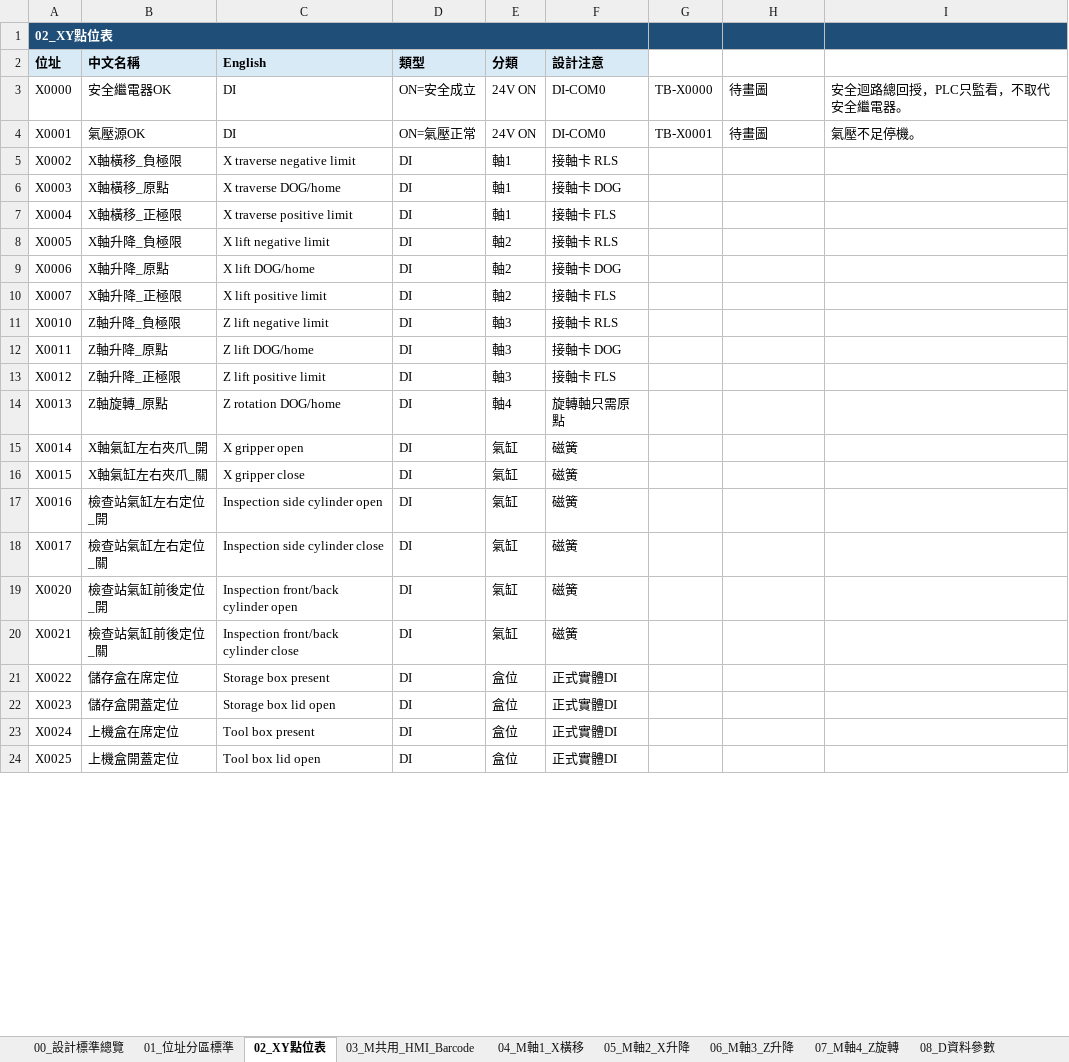
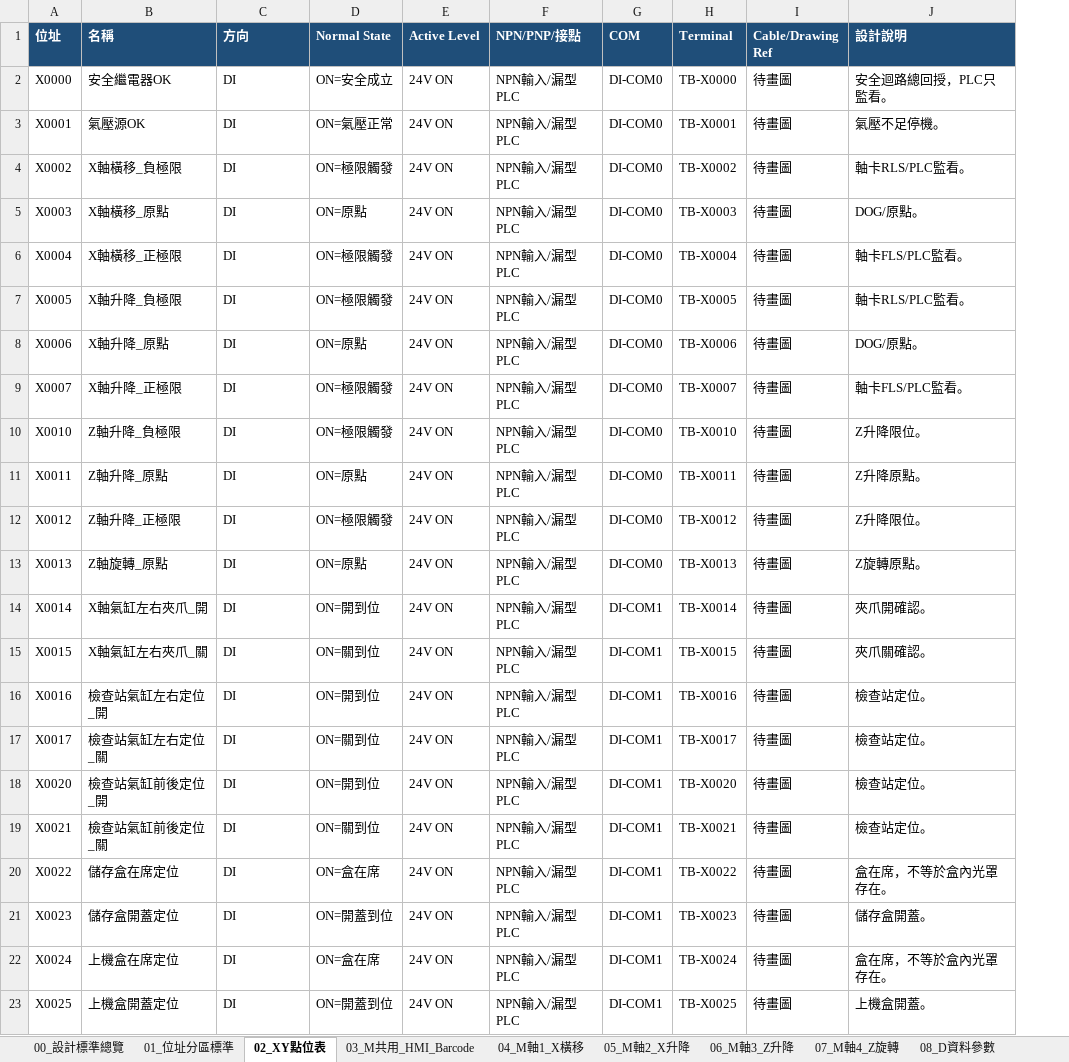
Before and after one commit to saikuomoney-ui/1234, an Excel workbook: docs/PTC_Mask_Transfer_PLC_HMI_Design.xlsx, sheet 02_XY點位表, drawn as a sheet; only a part is shown; values as stored, in another font and other column widths than the file's, no borders; removed rows and columns are numbered as before the commit, all else as after; the diff covers the shown part only; the diff names each change by its address in the sheet, - before the commit and + after, or states it on an @@ line.

```diff
--- a/docs/PTC_Mask_Transfer_PLC_HMI_Design.xlsx (sheet 02_XY點位表)
+++ b/docs/PTC_Mask_Transfer_PLC_HMI_Design.xlsx (sheet 02_XY點位表)
-column C (English), rows 3-24: DI | DI | X traverse negative limit | X traverse DOG/home | X traverse positive limit | X lift negative limit | X lift DOG/home | X lift positive limit | Z lift negative limit | Z lift DOG/home | Z lift positive limit | Z rotation DOG/home | X gripper open | X gripper close | Inspection side cylinder open | Inspection side cylinder close | Inspection front/back cylinder open | Inspection front/back cylinder close | Storage box present | Storage box lid open | Tool box present | Tool box lid open
-column E (分類), rows 3-24: 24V ON | 24V ON | 軸1 | 軸1 | 軸1 | 軸2 | 軸2 | 軸2 | 軸3 | 軸3 | 軸3 | 軸4 | 氣缸 | 氣缸 | 氣缸 | 氣缸 | 氣缸 | 氣缸 | 盒位 | 盒位 | 盒位 | 盒位
-column F (設計注意), rows 3-24: DI-COM0 | DI-COM0 | 接軸卡 RLS | 接軸卡 DOG | 接軸卡 FLS | 接軸卡 RLS | 接軸卡 DOG | 接軸卡 FLS | 接軸卡 RLS | 接軸卡 DOG | 接軸卡 FLS | 旋轉軸只需原點 | 磁簧 | 磁簧 | 磁簧 | 磁簧 | 磁簧 | 磁簧 | 正式實體DI | 正式實體DI | 正式實體DI | 正式實體DI
+column D (Normal State), rows 2-23: ON=安全成立 | ON=氣壓正常 | ON=極限觸發 | ON=原點 | ON=極限觸發 | ON=極限觸發 | ON=原點 | ON=極限觸發 | ON=極限觸發 | ON=原點 | ON=極限觸發 | ON=原點 | ON=開到位 | ON=關到位 | ON=開到位 | ON=關到位 | ON=開到位 | ON=關到位 | ON=盒在席 | ON=開蓋到位 | ON=盒在席 | ON=開蓋到位
+column E (Active Level), rows 2-23: all 24V ON
+column F (NPN/PNP/接點), rows 2-23: all NPN輸入/漏型PLC
+column G (COM), rows 2-23: DI-COM0 | DI-COM0 | DI-COM0 | DI-COM0 | DI-COM0 | DI-COM0 | DI-COM0 | DI-COM0 | DI-COM0 | DI-COM0 | DI-COM0 | DI-COM0 | DI-COM1 | DI-COM1 | DI-COM1 | DI-COM1 | DI-COM1 | DI-COM1 | DI-COM1 | DI-COM1 | DI-COM1 | DI-COM1
-column I, rows 3-4: 安全迴路總回授，PLC只監看，不取代安全繼電器。 | 氣壓不足停機。
+column J (設計說明), rows 2-23: 安全迴路總回授，PLC只監看。 | 氣壓不足停機。 | 軸卡RLS/PLC監看。 | DOG/原點。 | 軸卡FLS/PLC監看。 | 軸卡RLS/PLC監看。 | DOG/原點。 | 軸卡FLS/PLC監看。 | Z升降限位。 | Z升降原點。 | Z升降限位。 | Z旋轉原點。 | 夾爪開確認。 | 夾爪關確認。 | 檢查站定位。 | 檢查站定位。 | 檢查站定位。 | 檢查站定位。 | 盒在席，不等於盒內光罩存在。 | 儲存盒開蓋。 | 盒在席，不等於盒內光罩存在。 | 上機盒開蓋。
-row 1: 02_XY點位表
@@ A1:B1 fill: #D9EAF7 → #1F4E79, text colour: black → #FFFFFF @@
-B1: 中文名稱
+B1: 名稱
-C1: 類型
+C1: 方向
@@ C1 fill: #D9EAF7 → #1F4E79, text colour: black → #FFFFFF @@
-H1: (empty)
+H1: Terminal
-H1:I1 fill: none
+H1:I1 fill: #1F4E79
-I1: (empty)
+I1: Cable/Drawing Ref
-C2 (方向): ON=安全成立
+C2 (方向): DI
-C3 (方向): ON=氣壓正常
+C3 (方向): DI
-H4 (Terminal): (empty)
+H4 (Terminal): TB-X0002
-I4:I23 (Cable/Drawing Ref): (empty)
+I4:I23 (Cable/Drawing Ref): 待畫圖
-H5 (Terminal): (empty)
+H5 (Terminal): TB-X0003
-H6 (Terminal): (empty)
+H6 (Terminal): TB-X0004
-H7 (Terminal): (empty)
+H7 (Terminal): TB-X0005
-H8 (Terminal): (empty)
+H8 (Terminal): TB-X0006
-H9 (Terminal): (empty)
+H9 (Terminal): TB-X0007
-H10 (Terminal): (empty)
+H10 (Terminal): TB-X0010
-H11 (Terminal): (empty)
+H11 (Terminal): TB-X0011
-H12 (Terminal): (empty)
+H12 (Terminal): TB-X0012
-H13 (Terminal): (empty)
+H13 (Terminal): TB-X0013
-H14 (Terminal): (empty)
+H14 (Terminal): TB-X0014
-H15 (Terminal): (empty)
+H15 (Terminal): TB-X0015
-H16 (Terminal): (empty)
+H16 (Terminal): TB-X0016
-H17 (Terminal): (empty)
+H17 (Terminal): TB-X0017
-H18 (Terminal): (empty)
+H18 (Terminal): TB-X0020
-H19 (Terminal): (empty)
+H19 (Terminal): TB-X0021
-H20 (Terminal): (empty)
+H20 (Terminal): TB-X0022
-H21 (Terminal): (empty)
+H21 (Terminal): TB-X0023
-H22 (Terminal): (empty)
+H22 (Terminal): TB-X0024
-H23 (Terminal): (empty)
+H23 (Terminal): TB-X0025
```
Also changed, not shown: 85 edited cells elsewhere in this sheet, sheet 08_D資料參數, sheet 17_CODEX審查封口, sheet 03_M共用_HMI_Barcode, sheet 00_總覽, sheet 04_M軸1_X橫移, sheet 05_M軸2_X升降, 7 more sheets, other sheet tabs.
